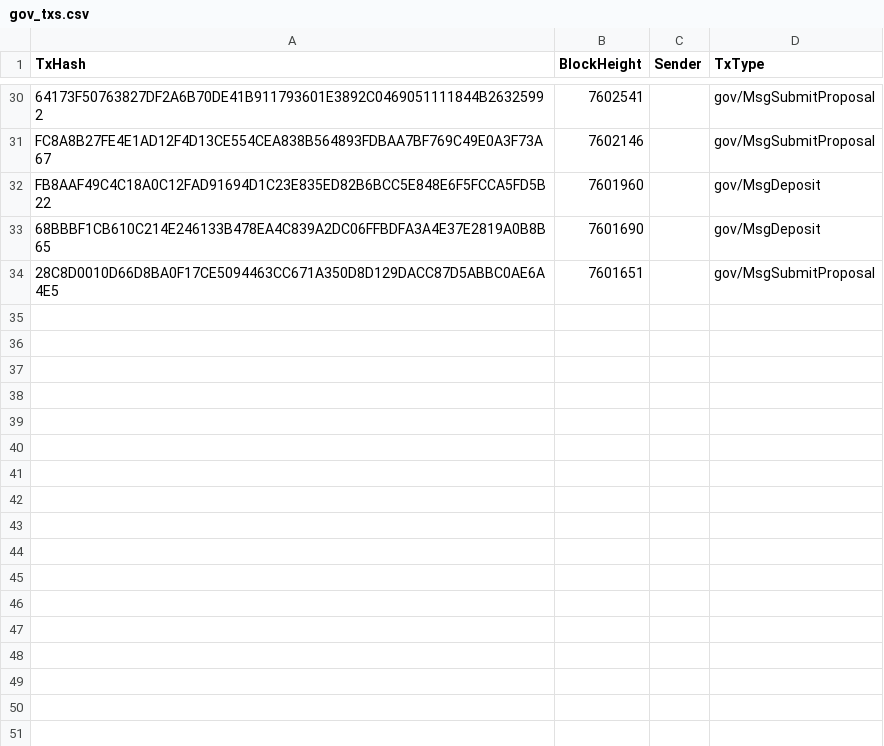
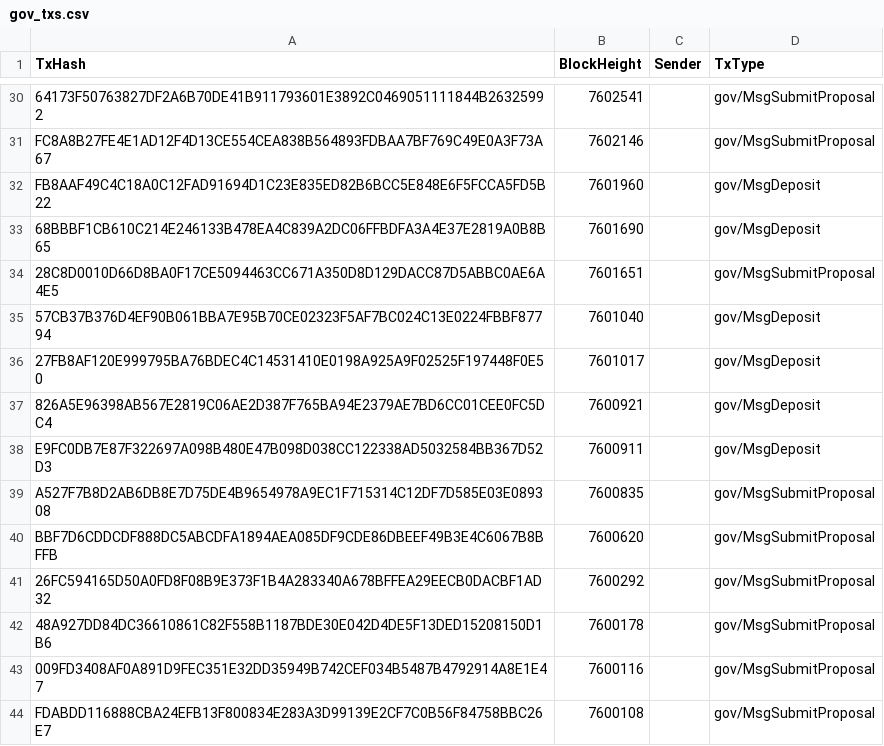
Before and after one commit to AstroTech-Labs/Research_1_TerraClassic, a CSV file: research/may_22_crash/txs_data/gov_txs.csv, drawn as a sheet; only a part is shown, gaps mark what is left out; the diff names each change by its address in the sheet, - before the commit and + after, or states it on an @@ line.

```diff
--- a/research/may_22_crash/txs_data/gov_txs.csv
+++ b/research/may_22_crash/txs_data/gov_txs.csv
+row 35: 57CB37B376D4EF90B061BBA7E95B70CE02323F5AF7BC024C13E0224FBBF87794 | 7601040 |  | gov/MsgDeposit
+row 36: 27FB8AF120E999795BA76BDEC4C14531410E0198A925A9F02525F197448F0E50 | 7601017 |  | gov/MsgDeposit
+row 37: 826A5E96398AB567E2819C06AE2D387F765BA94E2379AE7BD6CC01CEE0FC5DC4 | 7600921 |  | gov/MsgDeposit
+row 38: E9FC0DB7E87F322697A098B480E47B098D038CC122338AD5032584BB367D52D3 | 7600911 |  | gov/MsgDeposit
+row 39: A527F7B8D2AB6DB8E7D75DE4B9654978A9EC1F715314C12DF7D585E03E089308 | 7600835 |  | gov/MsgSubmitProposal
+row 40: BBF7D6CDDCDF888DC5ABCDFA1894AEA085DF9CDE86DBEEF49B3E4C6067B8BFFB | 7600620 |  | gov/MsgSubmitProposal
+row 41: 26FC594165D50A0FD8F08B9E373F1B4A283340A678BFFEA29EECB0DACBF1AD32 | 7600292 |  | gov/MsgSubmitProposal
+row 42: 48A927DD84DC36610861C82F558B1187BDE30E042D4DE5F13DED15208150D1B6 | 7600178 |  | gov/MsgSubmitProposal
+row 43: 009FD3408AF0A891D9FEC351E32DD35949B742CEF034B5487B4792914A8E1E47 | 7600116 |  | gov/MsgSubmitProposal
+row 44: FDABDD116888CBA24EFB13F800834E283A3D99139E2CF7C0B56F84758BBC26E7 | 7600108 |  | gov/MsgSubmitProposal
```
Also changed, not shown: research/may_22_crash/txs_data/distribution_txs.csv, research/may_22_crash/txs_data/feegrant_txs.csv, 4 other files.
